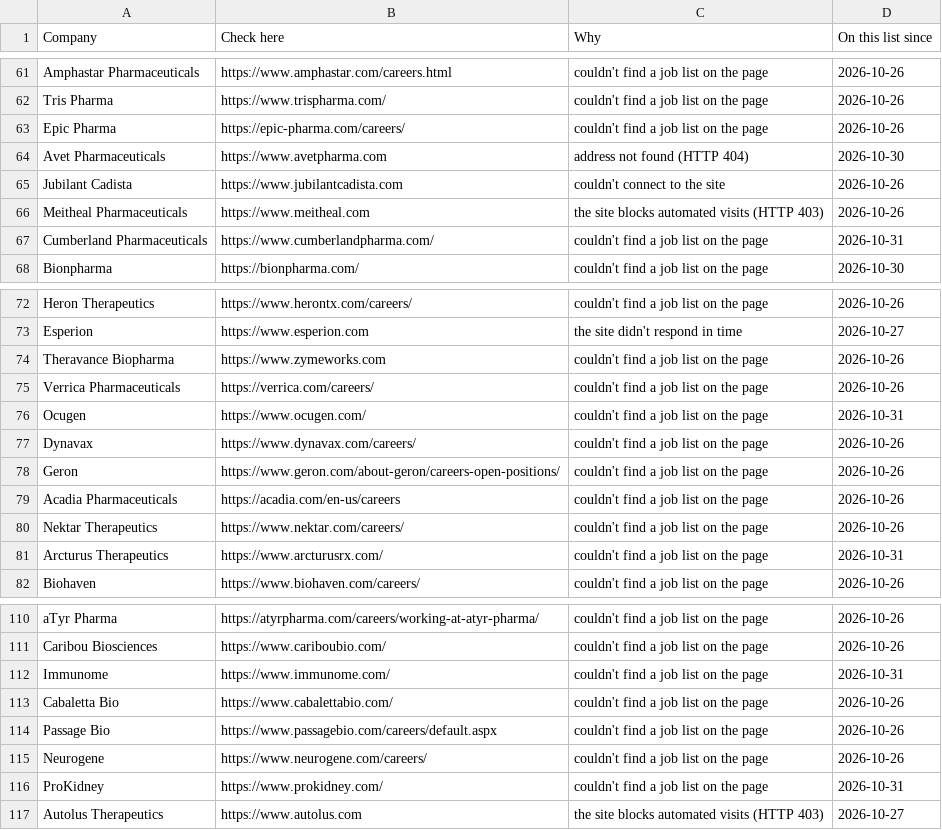
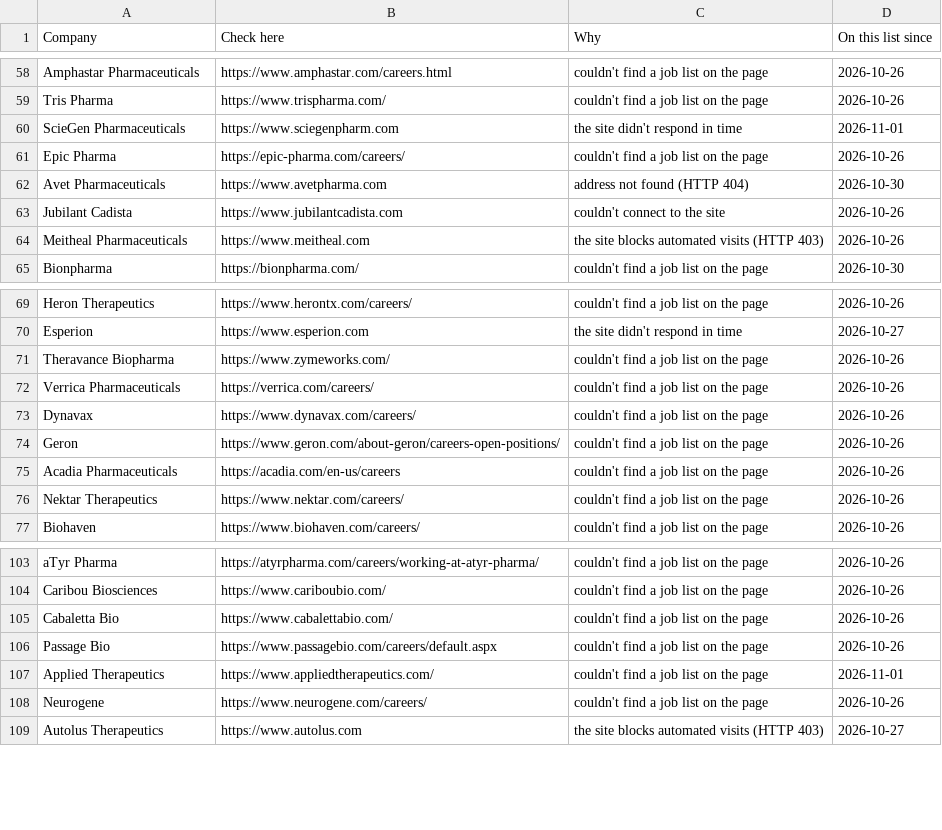
Before and after one commit to arkit-reg/Job_Watch_21, a CSV file: manual_check.csv, drawn as a sheet; only a part is shown, gaps mark what is left out; the diff covers the shown part only.

```diff
--- a/manual_check.csv
+++ b/manual_check.csv
@@ -62,2 +59,3 @@ Amphastar Pharmaceuticals,https://www.amphastar.com/careers.html,couldn't find a
 Tris Pharma,https://www.trispharma.com/,couldn't find a job list on the page,2026-10-26
+ScieGen Pharmaceuticals,https://www.sciegenpharm.com,the site didn't respond in time,2026-11-01
 Epic Pharma,https://epic-pharma.com/careers/,couldn't find a job list on the page,2026-10-26
@@ -66,3 +64,2 @@ Jubilant Cadista,https://www.jubilantcadista.com,couldn't connect to the site,20
 Meitheal Pharmaceuticals,https://www.meitheal.com,the site blocks automated visits (HTTP 403),2026-10-26
-Cumberland Pharmaceuticals,https://www.cumberlandpharma.com/,couldn't find a job list on the page,2026-10-31
 Bionpharma,https://bionpharma.com/,couldn't find a job list on the page,2026-10-30
@@ -73,5 +70,4 @@ Heron Therapeutics,https://www.herontx.com/careers/,couldn't find a job list on
 Esperion,https://www.esperion.com,the site didn't respond in time,2026-10-27
-Theravance Biopharma,https://www.zymeworks.com,couldn't find a job list on the page,2026-10-26
+Theravance Biopharma,https://www.zymeworks.com/,couldn't find a job list on the page,2026-10-26
 Verrica Pharmaceuticals,https://verrica.com/careers/,couldn't find a job list on the page,2026-10-26
-Ocugen,https://www.ocugen.com/,couldn't find a job list on the page,2026-10-31
 Dynavax,https://www.dynavax.com/careers/,couldn't find a job list on the page,2026-10-26
@@ -80,3 +76,2 @@ Acadia Pharmaceuticals,https://acadia.com/en-us/careers,couldn't find a job list
 Nektar Therapeutics,https://www.nektar.com/careers/,couldn't find a job list on the page,2026-10-26
-Arcturus Therapeutics,https://www.arcturusrx.com/,couldn't find a job list on the page,2026-10-31
 Biohaven,https://www.biohaven.com/careers/,couldn't find a job list on the page,2026-10-26
@@ -111,7 +104,6 @@ aTyr Pharma,https://atyrpharma.com/careers/working-at-atyr-pharma/,couldn't find
 Caribou Biosciences,https://www.cariboubio.com/,couldn't find a job list on the page,2026-10-26
-Immunome,https://www.immunome.com/,couldn't find a job list on the page,2026-10-31
 Cabaletta Bio,https://www.cabalettabio.com/,couldn't find a job list on the page,2026-10-26
 Passage Bio,https://www.passagebio.com/careers/default.aspx,couldn't find a job list on the page,2026-10-26
+Applied Therapeutics,https://www.appliedtherapeutics.com/,couldn't find a job list on the page,2026-11-01
 Neurogene,https://www.neurogene.com/careers/,couldn't find a job list on the page,2026-10-26
-ProKidney,https://www.prokidney.com/,couldn't find a job list on the page,2026-10-31
 Autolus Therapeutics,https://www.autolus.com,the site blocks automated visits (HTTP 403),2026-10-27
```
Also changed, not shown: 6 removed rows elsewhere in this file, 1 other file.
